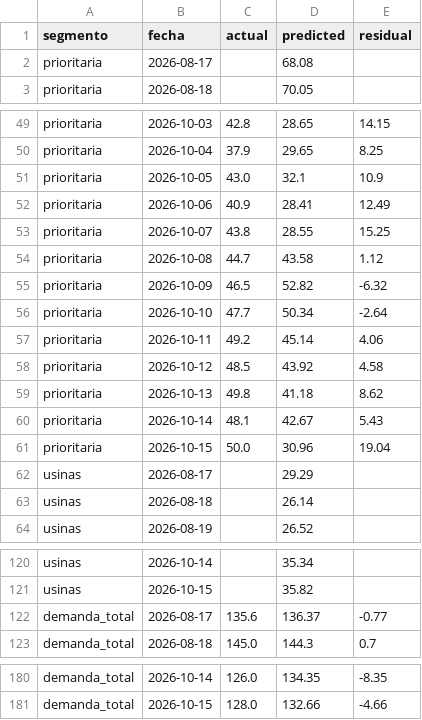
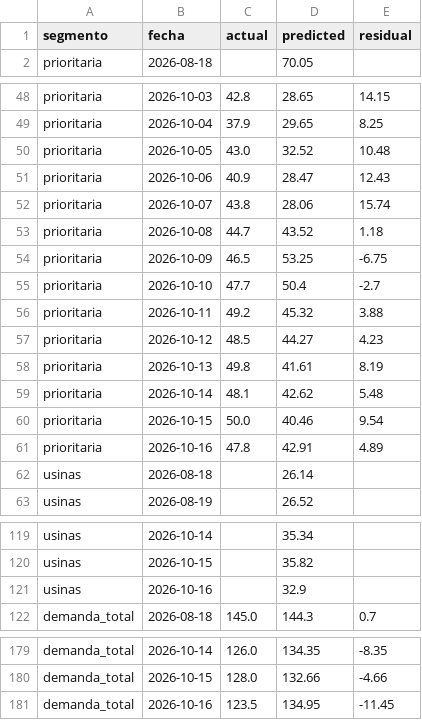
Before and after one commit to RodrigoManassero/estado-sistema-gas-rodrigo, a CSV file: public/data/forecast_backtest.csv, drawn as a sheet; only a part is shown, gaps mark what is left out.

```diff
--- a/public/data/forecast_backtest.csv
+++ b/public/data/forecast_backtest.csv
@@ -1,3 +1,2 @@
 segmento,fecha,actual,predicted,residual
-prioritaria,2026-08-17,,68.08,
 prioritaria,2026-08-18,,70.05,
@@ -50,14 +49,14 @@ prioritaria,2026-10-03,42.8,28.65,14.15
 prioritaria,2026-10-04,37.9,29.65,8.25
-prioritaria,2026-10-05,43.0,32.1,10.9
-prioritaria,2026-10-06,40.9,28.41,12.49
-prioritaria,2026-10-07,43.8,28.55,15.25
-prioritaria,2026-10-08,44.7,43.58,1.12
-prioritaria,2026-10-09,46.5,52.82,-6.32
-prioritaria,2026-10-10,47.7,50.34,-2.64
-prioritaria,2026-10-11,49.2,45.14,4.06
-prioritaria,2026-10-12,48.5,43.92,4.58
-prioritaria,2026-10-13,49.8,41.18,8.62
-prioritaria,2026-10-14,48.1,42.67,5.43
-prioritaria,2026-10-15,50.0,30.96,19.04
-usinas,2026-08-17,,29.29,
+prioritaria,2026-10-05,43.0,32.52,10.48
+prioritaria,2026-10-06,40.9,28.47,12.43
+prioritaria,2026-10-07,43.8,28.06,15.74
+prioritaria,2026-10-08,44.7,43.52,1.18
+prioritaria,2026-10-09,46.5,53.25,-6.75
+prioritaria,2026-10-10,47.7,50.4,-2.7
+prioritaria,2026-10-11,49.2,45.32,3.88
+prioritaria,2026-10-12,48.5,44.27,4.23
+prioritaria,2026-10-13,49.8,41.61,8.19
+prioritaria,2026-10-14,48.1,42.62,5.48
+prioritaria,2026-10-15,50.0,40.46,9.54
+prioritaria,2026-10-16,47.8,42.91,4.89
 usinas,2026-08-18,,26.14,
@@ -121,3 +120,3 @@ usinas,2026-10-14,,35.34,
 usinas,2026-10-15,,35.82,
-demanda_total,2026-08-17,135.6,136.37,-0.77
+usinas,2026-10-16,,32.9,
 demanda_total,2026-08-18,145.0,144.3,0.7
@@ -181 +180,2 @@ demanda_total,2026-10-14,126.0,134.35,-8.35
 demanda_total,2026-10-15,128.0,132.66,-4.66
+demanda_total,2026-10-16,123.5,134.95,-11.45
```
Also changed, not shown: public/data/megsa_fx.csv, public/data/weather_regions.csv, 21 other files.
